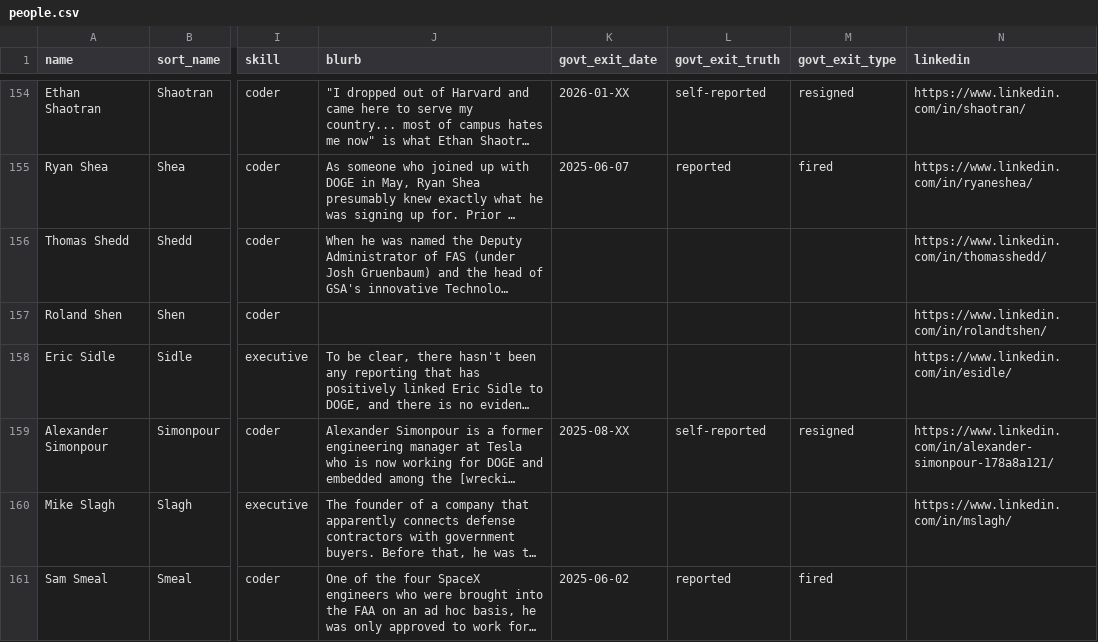
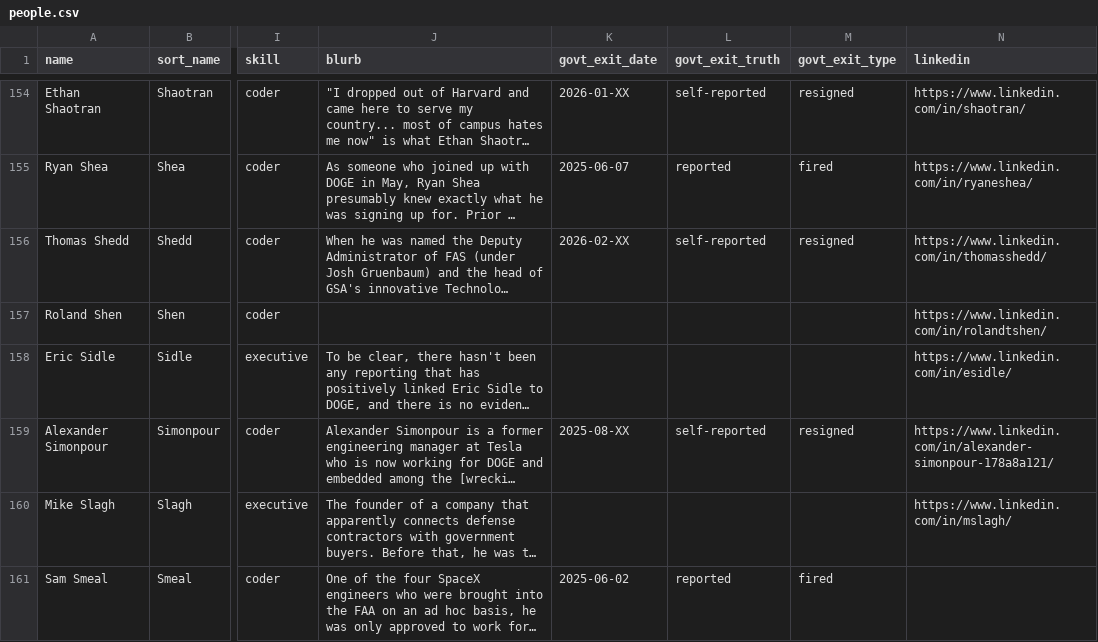
Before and after one commit to harrisj/doge_track, a CSV file: src/csv/people.csv, drawn as a sheet; only a part is shown, gaps mark what is left out; long unchanged cells end in …; the diff names each change by its address in the sheet, - before the commit and + after, or states it on an @@ line.

```diff
--- a/src/csv/people.csv
+++ b/src/csv/people.csv
-K156 (govt_exit_date): (empty)
+K156 (govt_exit_date): 2026-02-XX
-L156 (govt_exit_truth): (empty)
+L156 (govt_exit_truth): self-reported
-M156 (govt_exit_type): (empty)
+M156 (govt_exit_type): resigned
```
Also changed, not shown: src/csv/positions.csv, 1 other file.
